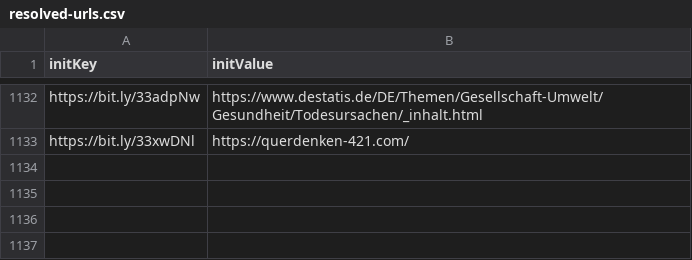
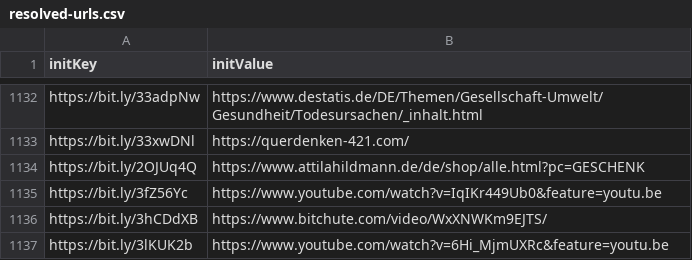
Before and after one commit to maxbundscherer/telegram-analysis, a CSV file: notebooks/cache/resolved-urls.csv, drawn as a sheet; only a part is shown, gaps mark what is left out.

```diff
--- a/notebooks/cache/resolved-urls.csv
+++ b/notebooks/cache/resolved-urls.csv
@@ -1133 +1133,5 @@ https://bit.ly/33adpNw,https://www.destatis.de/DE/Themen/Gesellschaft-Umwelt/Ges
 https://bit.ly/33xwDNl,https://querdenken-421.com/
+https://bit.ly/2OJUq4Q,https://www.attilahildmann.de/de/shop/alle.html?pc=GESCHENK
+https://bit.ly/3fZ56Yc,https://www.youtube.com/watch?v=IqIKr449Ub0&feature=youtu.be
+https://bit.ly/3hCDdXB,https://www.bitchute.com/video/WxXNWKm9EJTS/
+https://bit.ly/3lKUK2b,https://www.youtube.com/watch?v=6Hi_MjmUXRc&feature=youtu.be
```
Also changed, not shown: 2 other files.
